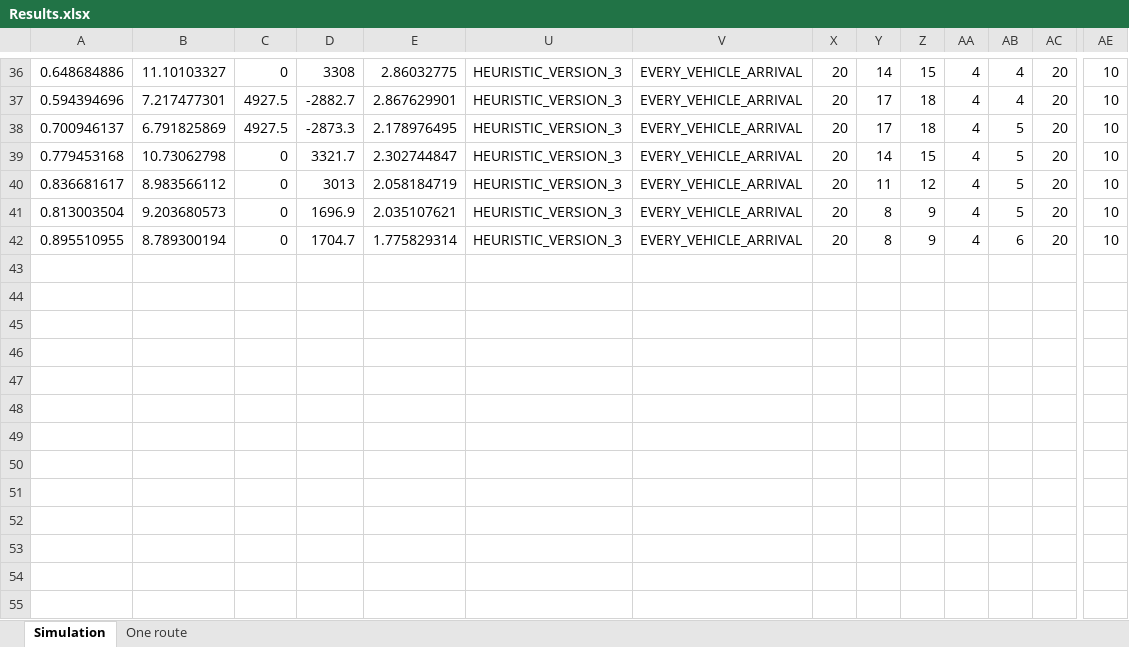
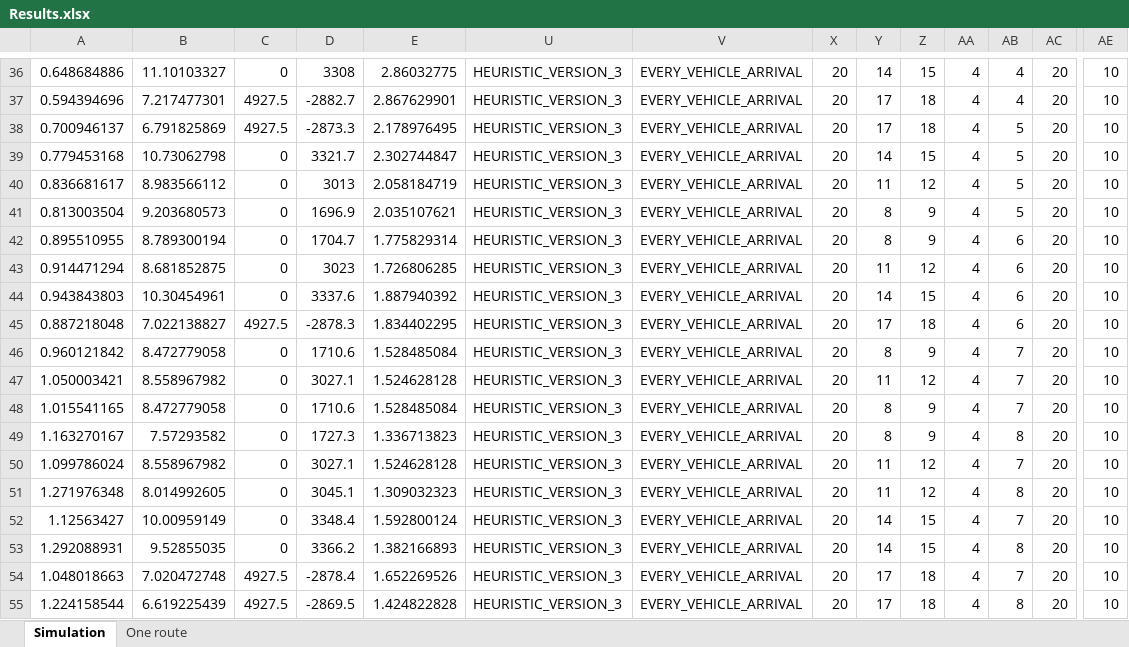
Before and after one commit to kristinehagen/Master, an Excel workbook: Results.xlsx, sheet Simulation, drawn as a sheet; only a part is shown, gaps mark what is left out; values as stored, in another font and other column widths than the file's, no borders; rows hold the shown columns only; the diff names each change by its address in the sheet, - before the commit and + after, or states it on an @@ line.

```diff
--- a/Results.xlsx (sheet Simulation)
+++ b/Results.xlsx (sheet Simulation)
+row 43: 0.914471294 | 8.681852875 | 0 | 3023 | 1.726806285 | HEURISTIC_VERSION_3 | EVERY_VEHICLE_ARRIVAL | 20 | 11 | 12 | 4 | 6 | 20 | 10
+row 44: 0.943843803 | 10.30454961 | 0 | 3337.6 | 1.887940392 | HEURISTIC_VERSION_3 | EVERY_VEHICLE_ARRIVAL | 20 | 14 | 15 | 4 | 6 | 20 | 10
+row 45: 0.887218048 | 7.022138827 | 4927.5 | -2878.3 | 1.834402295 | HEURISTIC_VERSION_3 | EVERY_VEHICLE_ARRIVAL | 20 | 17 | 18 | 4 | 6 | 20 | 10
+row 46: 0.960121842 | 8.472779058 | 0 | 1710.6 | 1.528485084 | HEURISTIC_VERSION_3 | EVERY_VEHICLE_ARRIVAL | 20 | 8 | 9 | 4 | 7 | 20 | 10
+row 47: 1.050003421 | 8.558967982 | 0 | 3027.1 | 1.524628128 | HEURISTIC_VERSION_3 | EVERY_VEHICLE_ARRIVAL | 20 | 11 | 12 | 4 | 7 | 20 | 10
+row 48: 1.015541165 | 8.472779058 | 0 | 1710.6 | 1.528485084 | HEURISTIC_VERSION_3 | EVERY_VEHICLE_ARRIVAL | 20 | 8 | 9 | 4 | 7 | 20 | 10
+row 49: 1.163270167 | 7.57293582 | 0 | 1727.3 | 1.336713823 | HEURISTIC_VERSION_3 | EVERY_VEHICLE_ARRIVAL | 20 | 8 | 9 | 4 | 8 | 20 | 10
+row 50: 1.099786024 | 8.558967982 | 0 | 3027.1 | 1.524628128 | HEURISTIC_VERSION_3 | EVERY_VEHICLE_ARRIVAL | 20 | 11 | 12 | 4 | 7 | 20 | 10
+row 51: 1.271976348 | 8.014992605 | 0 | 3045.1 | 1.309032323 | HEURISTIC_VERSION_3 | EVERY_VEHICLE_ARRIVAL | 20 | 11 | 12 | 4 | 8 | 20 | 10
+row 52: 1.12563427 | 10.00959149 | 0 | 3348.4 | 1.592800124 | HEURISTIC_VERSION_3 | EVERY_VEHICLE_ARRIVAL | 20 | 14 | 15 | 4 | 7 | 20 | 10
+row 53: 1.292088931 | 9.52855035 | 0 | 3366.2 | 1.382166893 | HEURISTIC_VERSION_3 | EVERY_VEHICLE_ARRIVAL | 20 | 14 | 15 | 4 | 8 | 20 | 10
+row 54: 1.048018663 | 7.020472748 | 4927.5 | -2878.4 | 1.652269526 | HEURISTIC_VERSION_3 | EVERY_VEHICLE_ARRIVAL | 20 | 17 | 18 | 4 | 7 | 20 | 10
+row 55: 1.224158544 | 6.619225439 | 4927.5 | -2869.5 | 1.424822828 | HEURISTIC_VERSION_3 | EVERY_VEHICLE_ARRIVAL | 20 | 17 | 18 | 4 | 8 | 20 | 10
```
Also changed, not shown: hidden cells, 6 other files.
